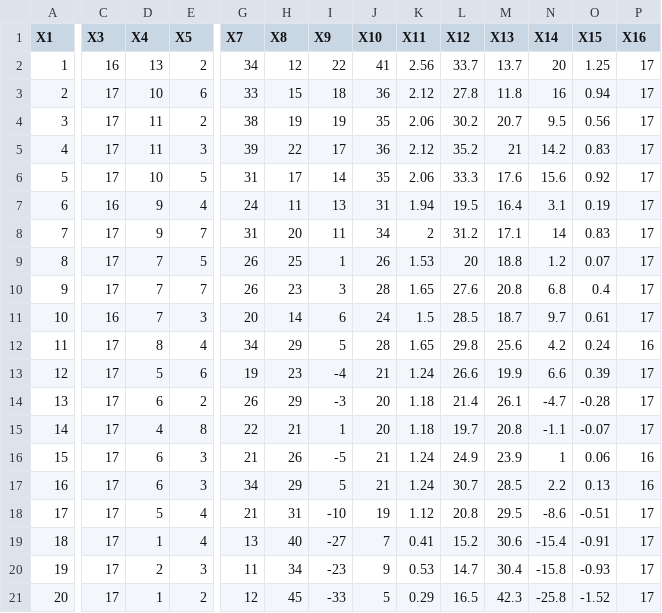
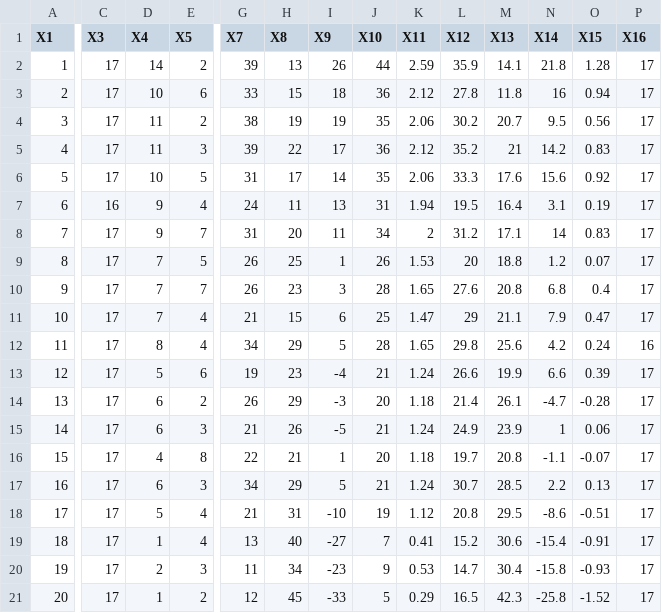
Before and after one commit to Bustami/fpl_team_strength_data, a CSV file: pl_team_performance_raw_data.csv, drawn as a sheet; only a part is shown, gaps mark what is left out; removed rows and columns are numbered as before the commit, all else as after; rows hold the shown columns only; the diff covers the shown part only; the diff names each change by its address in the sheet, - before the commit and + after, or states it on an @@ line.

```diff
--- a/pl_team_performance_raw_data.csv
+++ b/pl_team_performance_raw_data.csv
-C2 (X3): 16
+C2 (X3): 17
-D2 (X4): 13
+D2 (X4): 14
-G2 (X7): 34
+G2 (X7): 39
-H2 (X8): 12
+H2 (X8): 13
-I2 (X9): 22
+I2 (X9): 26
-J2 (X10): 41
+J2 (X10): 44
-K2 (X11): 2.56
+K2 (X11): 2.59
-L2 (X12): 33.7
+L2 (X12): 35.9
-M2 (X13): 13.7
+M2 (X13): 14.1
-N2 (X14): 20
+N2 (X14): 21.8
-O2 (X15): 1.25
+O2 (X15): 1.28
-C11 (X3): 16
+C11 (X3): 17
-E11 (X5): 3
+E11 (X5): 4
-G11 (X7): 20
+G11 (X7): 21
-H11 (X8): 14
+H11 (X8): 15
-J11 (X10): 24
+J11 (X10): 25
-K11 (X11): 1.5
+K11 (X11): 1.47
-L11 (X12): 28.5
+L11 (X12): 29
-M11 (X13): 18.7
+M11 (X13): 21.1
-N11 (X14): 9.7
+N11 (X14): 7.9
-O11 (X15): 0.61
+O11 (X15): 0.47
+row 15: 14 | 17 | 6 | 3 | 21 | 26 | -5 | 21 | 1.24 | 24.9 | 23.9 | 1 | 0.06 | 17
-A16 (X1): 14
+A16 (X1): 15
-row 16: 15 | 17 | 6 | 3 | 21 | 26 | -5 | 21 | 1.24 | 24.9 | 23.9 | 1 | 0.06 | 16
-P17 (X16): 16
+P17 (X16): 17
```
Also changed, not shown: 9 edited cells elsewhere in this file, pl_pending_games.csv.
